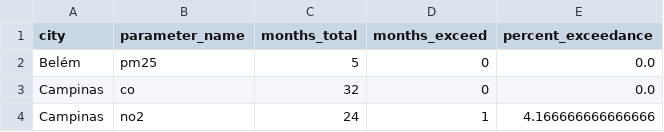
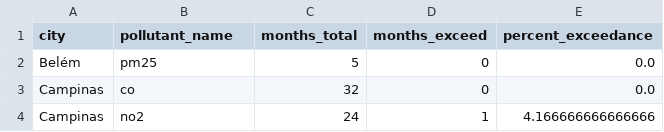
Before and after one commit to phmoreiraf/Lab---Experimentacao-de-Software, a CSV file: lab-04/code/data/analysis/percentual_excedencia_por_cidade.csv, drawn as a sheet; only a part is shown.

Commit message:
fix: rename pollutant in remaining files

```diff
--- a/lab-04/code/data/analysis/percentual_excedencia_por_cidade.csv
+++ b/lab-04/code/data/analysis/percentual_excedencia_por_cidade.csv
@@ -1,2 +1,2 @@
-city,parameter_name,months_total,months_exceed,percent_exceedance
+city,pollutant_name,months_total,months_exceed,percent_exceedance
 Belém,pm25,5,0,0.0
```
Also changed, not shown: lab-04/code/data/analysis/ranking_cidades_por_poluente.csv, 1 other file.
